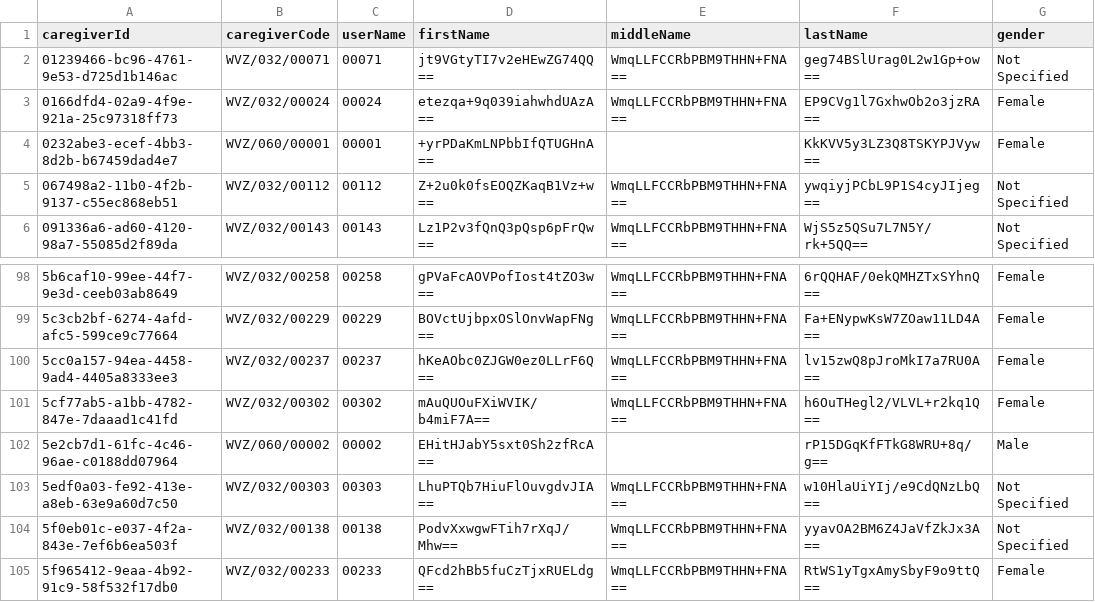
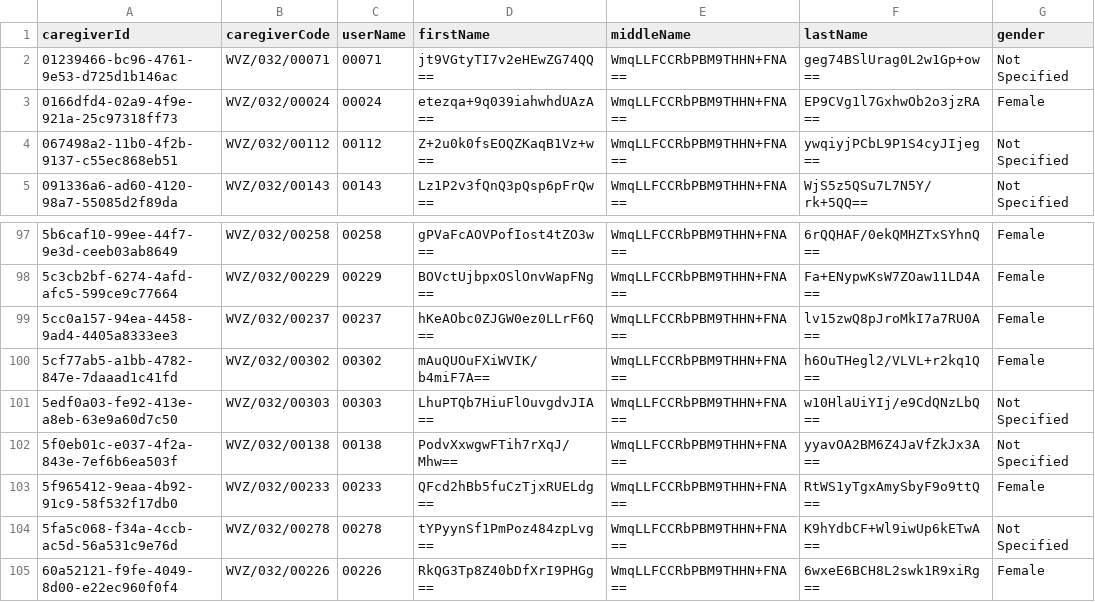
Before and after one commit to motech/stepsovc-motech-delivery, a CSV file: stepsovc-deploy/src/main/resources/csv/caregiver.csv, drawn as a sheet; only a part is shown, gaps mark what is left out; the shorter side is filled out with more unchanged rows; the diff names each change by its address in the sheet, - before the commit and + after, or states it on an @@ line.

```diff
--- a/stepsovc-deploy/src/main/resources/csv/caregiver.csv
+++ b/stepsovc-deploy/src/main/resources/csv/caregiver.csv
-row 4: 0232abe3-ecef-4bb3-8d2b-b67459dad4e7 | WVZ/060/00001 | 00001 | +yrPDaKmLNPbbIfQTUGHnA== |  | KkKVV5y3LZ3Q8TSKYPJVyw== | Female
-row 102: 5e2cb7d1-61fc-4c46-96ae-c0188dd07964 | WVZ/060/00002 | 00002 | EHitHJabY5sxt0Sh2zfRcA== |  | rP15DGqKfFTkG8WRU+8q/g== | Male
```
Also changed, not shown: stepsovc-deploy/src/main/resources/csv/caregiver-phonenumber.csv, stepsovc-deploy/src/main/resources/csv/facility.csv, 8 other files.
